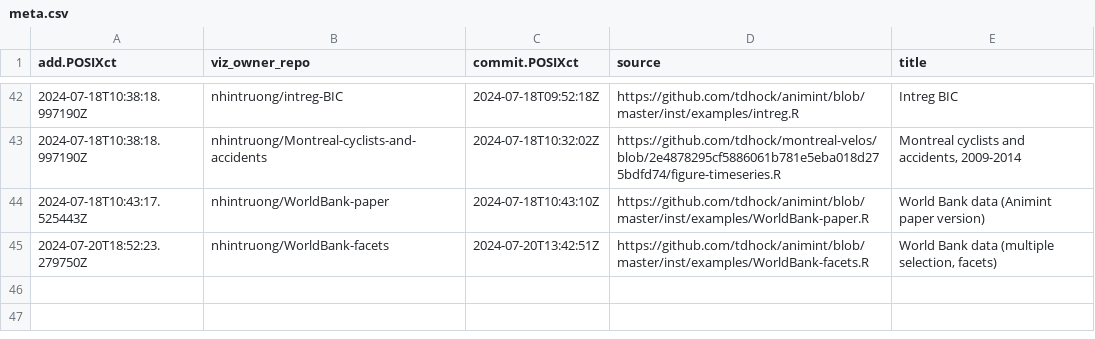
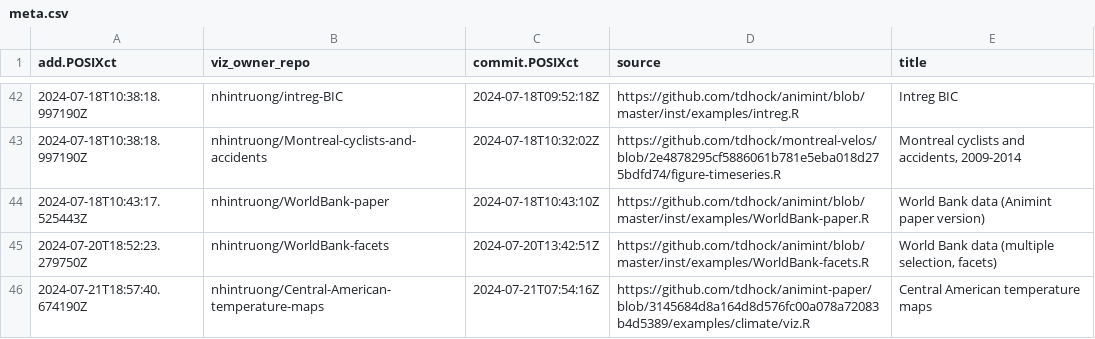
Before and after one commit to nhintruong/gallery, a CSV file: meta.csv, drawn as a sheet; only a part is shown, gaps mark what is left out.

```diff
--- a/meta.csv
+++ b/meta.csv
@@ -45 +45,2 @@ add.POSIXct,viz_owner_repo,commit.POSIXct,source,title
 2024-07-20T18:52:23.279750Z,nhintruong/WorldBank-facets,2024-07-20T13:42:51Z,https://github.com/tdhock/animint/blob/master/inst/examples/WorldBank-facets.R,"World Bank data (multiple selection, facets)"
+2024-07-21T18:57:40.674190Z,nhintruong/Central-American-temperature-maps,2024-07-21T07:54:16Z,https://github.com/tdhock/animint-paper/blob/3145684d8a164d8d576fc00a078a72083b4d5389/examples/climate/viz.R,Central American temperature maps
```
Also changed, not shown: error.csv, 2 other files.
